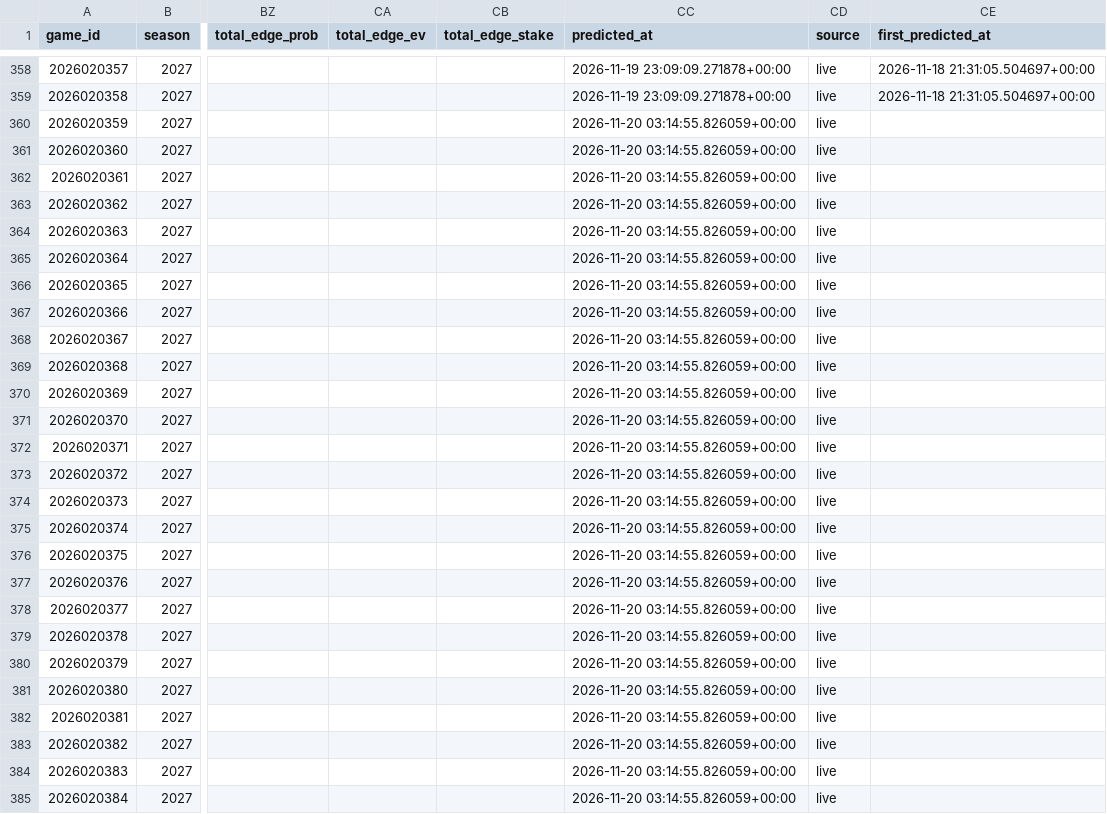
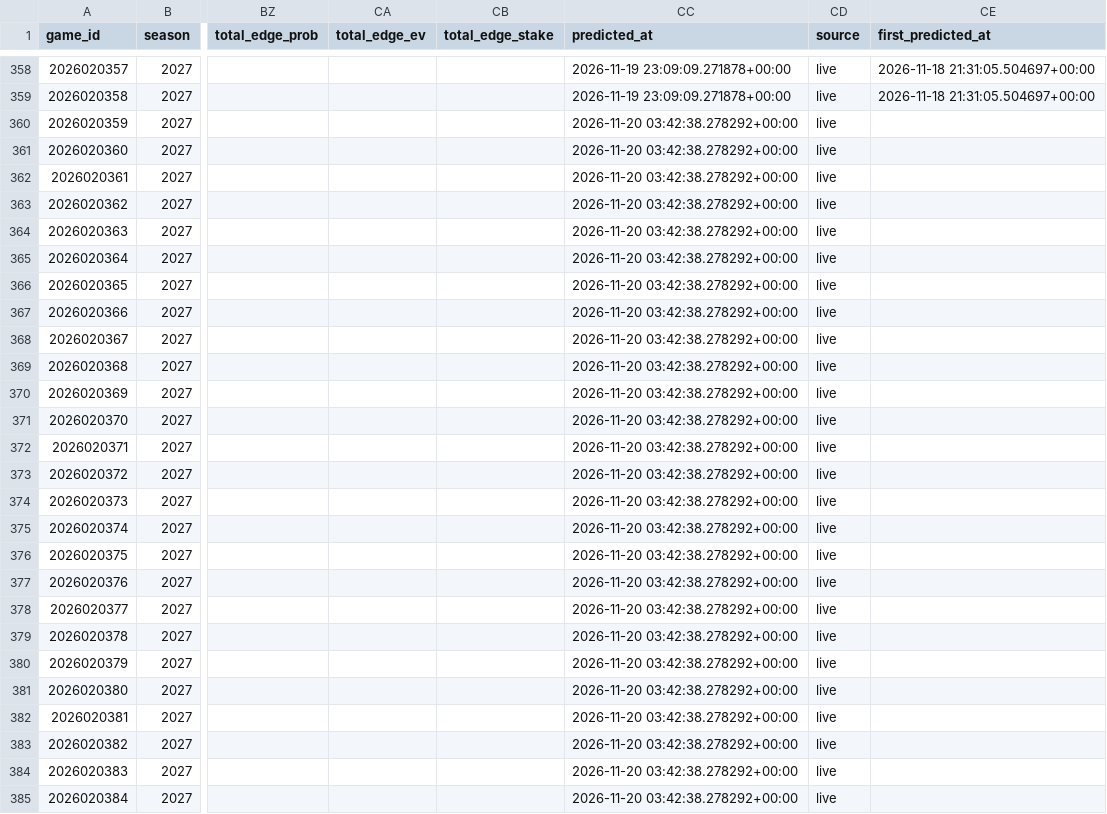
Before and after one commit to AramyJFerrent/AramyJFerrent, a CSV file: NHLScorePredictor/predictions/log.csv, drawn as a sheet; only a part is shown, gaps mark what is left out; the diff names each change by its address in the sheet, - before the commit and + after, or states it on an @@ line.

```diff
--- a/NHLScorePredictor/predictions/log.csv
+++ b/NHLScorePredictor/predictions/log.csv
-CC360:CC385 (predicted_at): 2026-11-20 03:14:55.826059+00:00
+CC360:CC385 (predicted_at): 2026-11-20 03:42:38.278292+00:00
```
Also changed, not shown: 1 other file.
